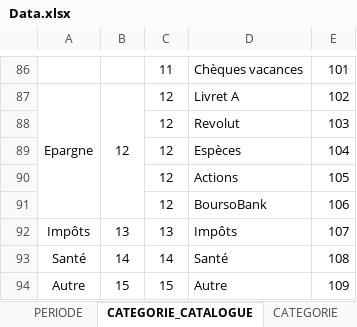
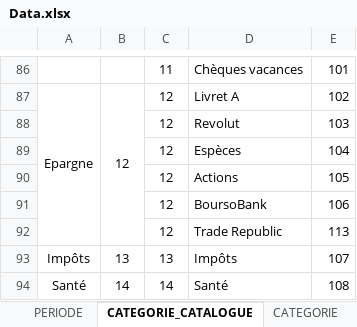
Before and after one commit to ranjith-rjh/BudgetManagement, an Excel workbook: 2 - DATA/Data.xlsx, sheet CATEGORIE_CATALOGUE, drawn as a sheet; only a part is shown, gaps mark what is left out; the shorter side is filled out with more unchanged rows; values as stored, in another font and other column widths than the file's, no borders; the diff names each change by its address in the sheet, - before the commit and + after, or states it on an @@ line.

```diff
--- a/2 - DATA/Data.xlsx (sheet CATEGORIE_CATALOGUE)
+++ b/2 - DATA/Data.xlsx (sheet CATEGORIE_CATALOGUE)
+row 92:  |  | 12 | Trade Republic | 113
```
Also changed, not shown: sheet CATEGORIE, other sheet tabs, 3 other files.
